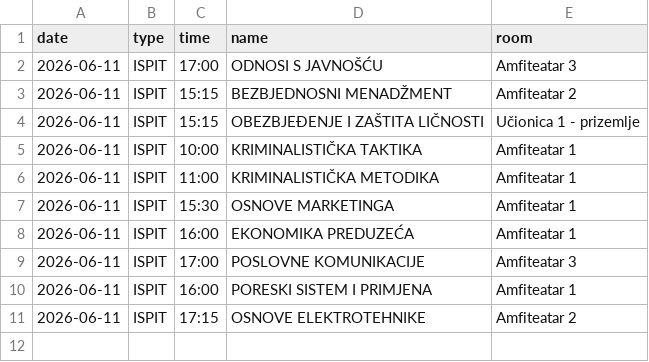
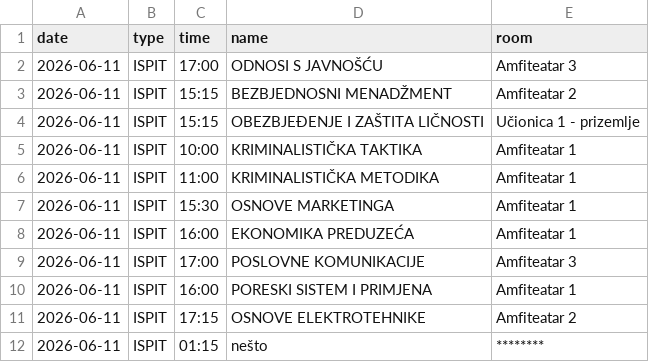
Before and after one commit to vptsdoweb-hub/raspored, a CSV file: schedule.csv, drawn as a sheet.

Commit message:
Update schedule.csv

```diff
--- a/schedule.csv
+++ b/schedule.csv
@@ -11 +11,2 @@ date,type,time,name,room
 2026-06-11,ISPIT,17:15,OSNOVE ELEKTROTEHNIKE,Amfiteatar 2
+2026-06-11,ISPIT,01:15,nešto,********
```
